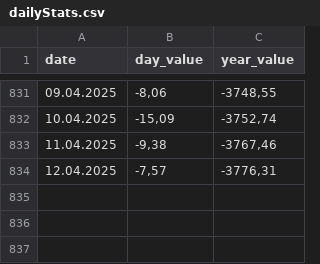
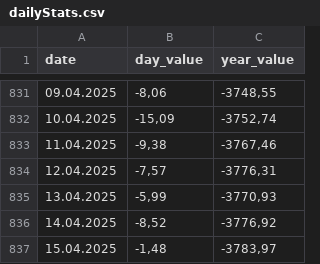
Before and after one commit to MaximZhuravlov/WarStats, a CSV file: dailyStats.csv, drawn as a sheet; only a part is shown, gaps mark what is left out; the diff names each change by its address in the sheet, - before the commit and + after, or states it on an @@ line.

```diff
--- a/dailyStats.csv
+++ b/dailyStats.csv
+row 835: 13.04.2025 | -5,99 | -3770,93
+row 836: 14.04.2025 | -8,52 | -3776,92
+row 837: 15.04.2025 | -1,48 | -3783,97
```
Also changed, not shown: 2 other files.
